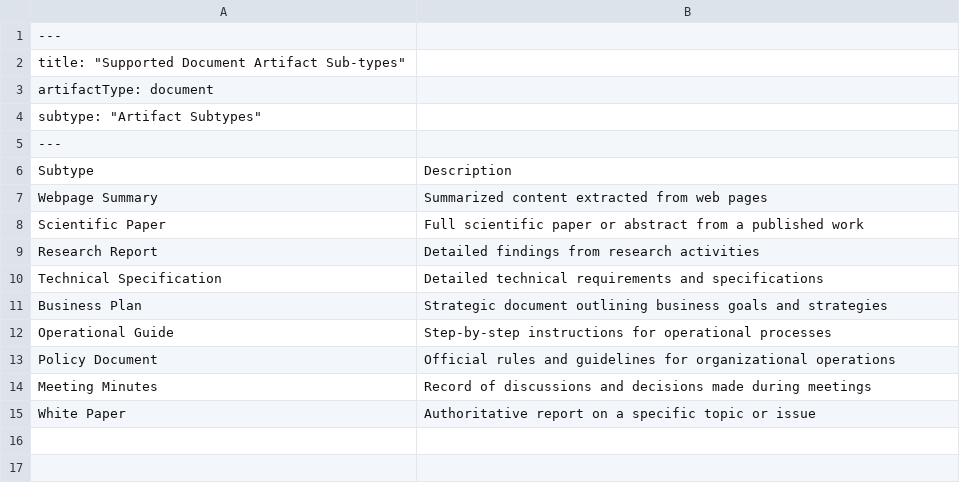
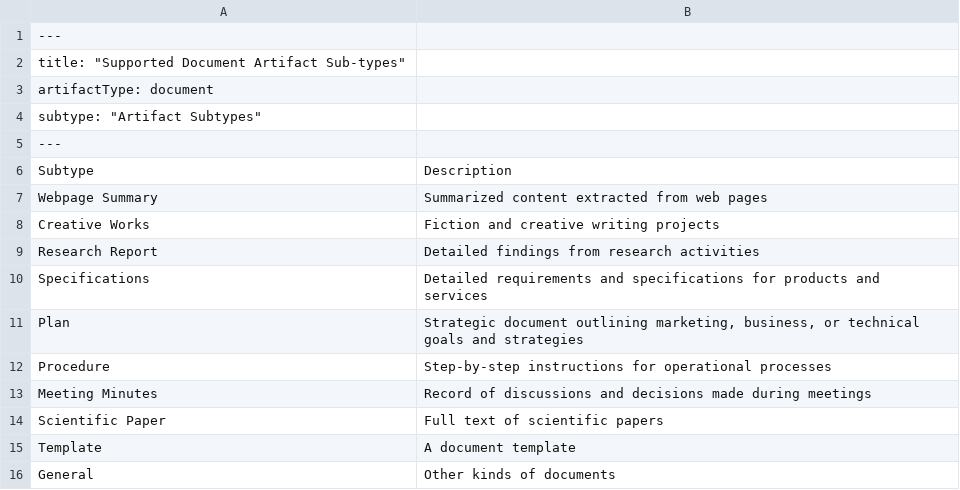
Before and after one commit to richardbowman/multimind-agent-platform, a CSV file: src/assets/procedure-guides/subtypes-document.csv, drawn as a sheet.

```diff
--- a/src/assets/procedure-guides/subtypes-document.csv
+++ b/src/assets/procedure-guides/subtypes-document.csv
@@ -7,9 +7,10 @@ subtype: "Artifact Subtypes"
 "Webpage Summary","Summarized content extracted from web pages"
-"Scientific Paper","Full scientific paper or abstract from a published work"
+"Creative Works","Fiction and creative writing projects"
 "Research Report","Detailed findings from research activities"
-"Technical Specification","Detailed technical requirements and specifications"
-"Business Plan","Strategic document outlining business goals and strategies"
-"Operational Guide","Step-by-step instructions for operational processes"
-"Policy Document","Official rules and guidelines for organizational operations"
+"Specifications","Detailed requirements and specifications for products and services"
+"Plan","Strategic document outlining marketing, business, or technical goals and strategies"
+"Procedure","Step-by-step instructions for operational processes"
 "Meeting Minutes","Record of discussions and decisions made during meetings"
-"White Paper","Authoritative report on a specific topic or issue"
+"Scientific Paper","Full text of scientific papers"
+"Template","A document template",
+"General","Other kinds of documents"
```
Also changed, not shown: src/assets/procedure-guides/subtypes-spreadsheet.csv, 27 other files.
